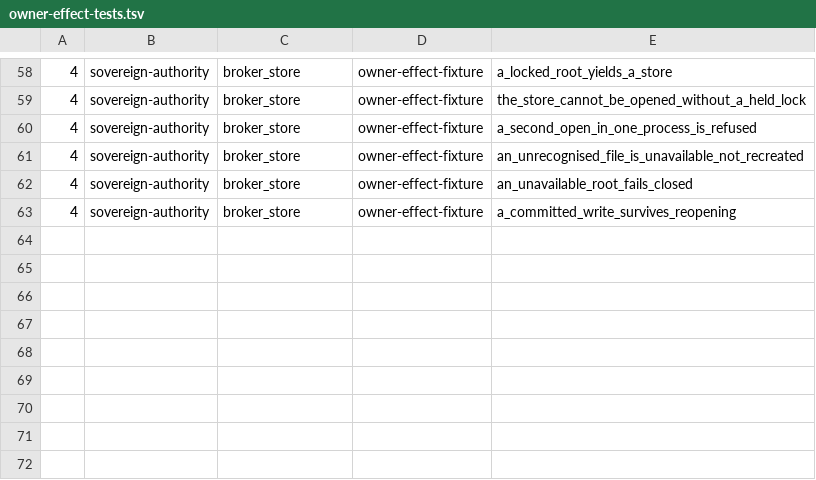
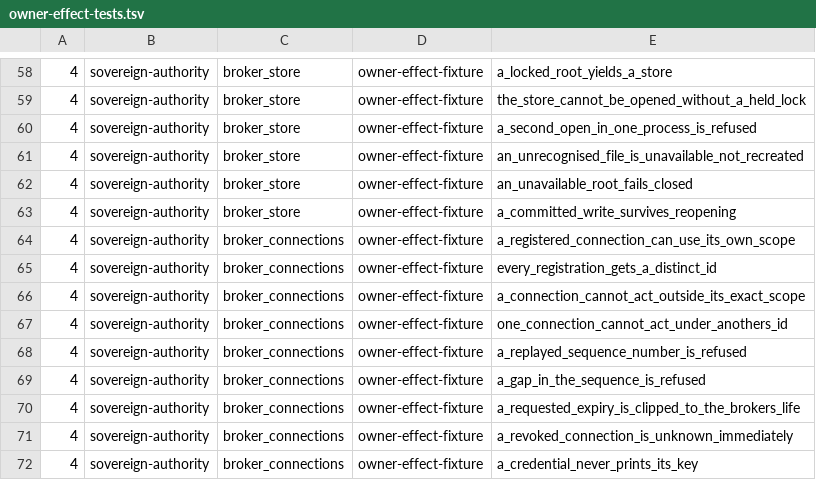
Before and after one commit to IcantFind-a-username/Sovereign-Founder-OS, a TSV file: scripts/owner-effect-tests.tsv, drawn as a sheet; only a part is shown, gaps mark what is left out; the diff names each change by its address in the sheet, - before the commit and + after, or states it on an @@ line.

Commit message:
feat(authority): mint per-connection credentials rather than accept them
The last slice of RFC 0006's Task 4. The supervisor holds the launch key and
may register connections; it does not hand them out. It asks, and the broker
mints. That direction is the whole design, and each half of it closes
something specific:

a caller cannot choose its own key, so it cannot pick one it can guess for
someone else or reuse one it already knows; it cannot choose its own id, so it
cannot name a connection that already exists and inherit its scope; and it
cannot choose its own expiry, because every requested expiry is clipped to the
broker's own life. A credential valid after the broker is gone is a credential
nothing can revoke — clipped rather than rejected, so a caller asking for
longer gets shorter instead of an error it might retry around.

Scopes are exact strings, not a hierarchy. Two scopes are equal or unrelated;
there is nothing to widen along and no wildcard to get wrong, and the test
walks the shapes that would each be a hole in a prefix scheme — the parent
name, a sibling, an extension, empty, and `*`.

Sequence numbers are strict and per-connection, so a replay is refused by its
number before its MAC is considered. A gap is refused too: a caller able to
skip numbers could hide a frame that was dropped or reordered.

Revocation overwrites the key before the entry is dropped rather than only
flagging it, and connection state lives in this module alone, so revoking is
sufficient rather than the first of several steps.

Ten tests. The expiry clipping is the one most easily written as a comment
instead of code, so it was verified by removing the clip and watching the test
name the failure exactly.

That completes the chain Task 4 set out to build: a bootstrap frame, a
classified root, a bound port under one deadline, an authenticated supervisor,
an exclusive lock, a store reachable only with it, and now credentials that
cannot exceed what the broker granted.

```diff
--- a/scripts/owner-effect-tests.tsv
+++ b/scripts/owner-effect-tests.tsv
+row 64: 4 | sovereign-authority | broker_connections | owner-effect-fixture | a_registered_connection_can_use_its_own_scope
+row 65: 4 | sovereign-authority | broker_connections | owner-effect-fixture | every_registration_gets_a_distinct_id
+row 66: 4 | sovereign-authority | broker_connections | owner-effect-fixture | a_connection_cannot_act_outside_its_exact_scope
+row 67: 4 | sovereign-authority | broker_connections | owner-effect-fixture | one_connection_cannot_act_under_anothers_id
+row 68: 4 | sovereign-authority | broker_connections | owner-effect-fixture | a_replayed_sequence_number_is_refused
+row 69: 4 | sovereign-authority | broker_connections | owner-effect-fixture | a_gap_in_the_sequence_is_refused
+row 70: 4 | sovereign-authority | broker_connections | owner-effect-fixture | a_requested_expiry_is_clipped_to_the_brokers_life
+row 71: 4 | sovereign-authority | broker_connections | owner-effect-fixture | a_revoked_connection_is_unknown_immediately
+row 72: 4 | sovereign-authority | broker_connections | owner-effect-fixture | a_credential_never_prints_its_key
```
Also changed, not shown: 4 other files.
